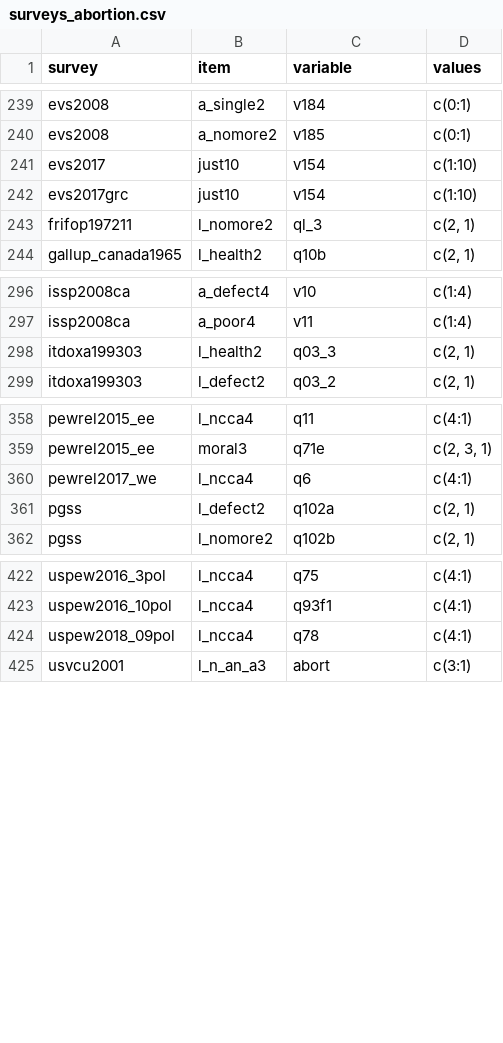
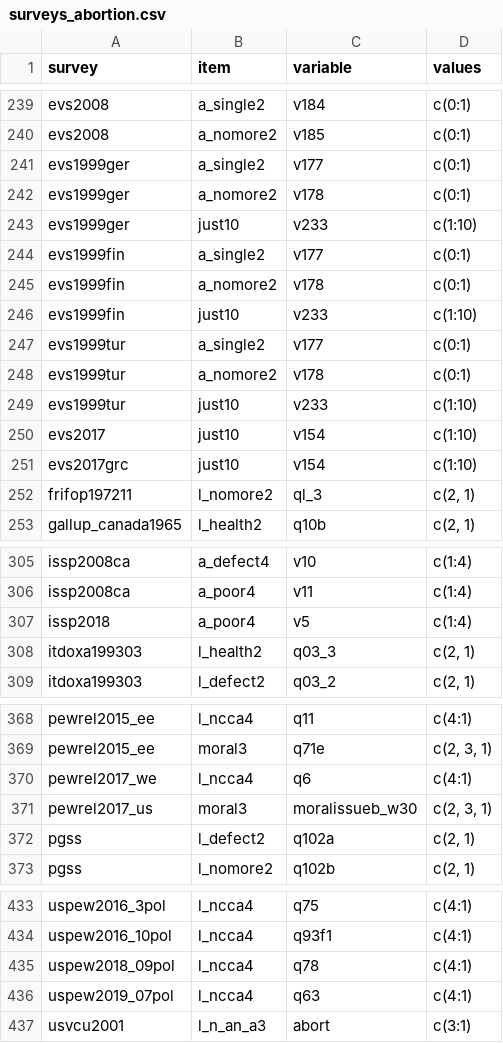
Before and after one commit to fsolt/dcpo_abortion, a CSV file: data-raw/surveys_abortion.csv, drawn as a sheet; only a part is shown, gaps mark what is left out; the diff names each change by its address in the sheet, - before the commit and + after, or states it on an @@ line.

Commit message:
add evs1999 Germany, Finland, Turkey, issp2018,pewrel2017_us, uspew2019_07pol.

```diff
--- a/data-raw/surveys_abortion.csv
+++ b/data-raw/surveys_abortion.csv
+row 241: evs1999ger | a_single2 | v177 | c(0:1)
+row 242: evs1999ger | a_nomore2 | v178 | c(0:1)
+row 243: evs1999ger | just10 | v233 | c(1:10)
+row 244: evs1999fin | a_single2 | v177 | c(0:1)
+row 245: evs1999fin | a_nomore2 | v178 | c(0:1)
+row 246: evs1999fin | just10 | v233 | c(1:10)
+row 247: evs1999tur | a_single2 | v177 | c(0:1)
+row 248: evs1999tur | a_nomore2 | v178 | c(0:1)
+row 249: evs1999tur | just10 | v233 | c(1:10)
+row 307: issp2018 | a_poor4 | v5 | c(1:4)
+row 371: pewrel2017_us | moral3 | moralissueb_w30 | c(2, 3, 1)
+row 436: uspew2019_07pol | l_ncca4 | q63 | c(4:1)
```
